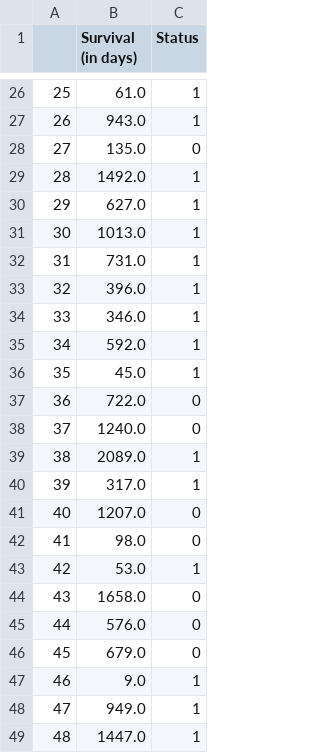
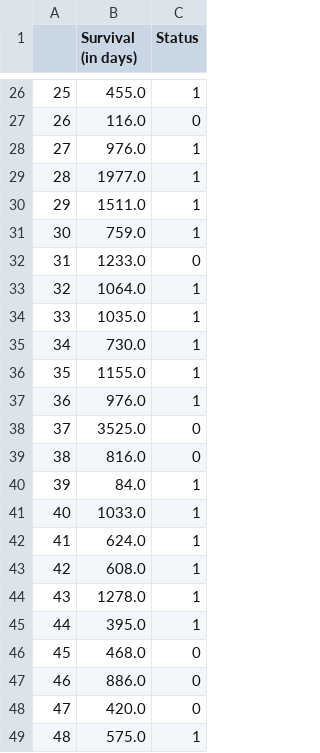
Before and after one commit to arp95/til_biomarker_ovarian_cancer, a CSV file: data/train_labels.csv, drawn as a sheet; only a part is shown, gaps mark what is left out; the diff covers the shown part only.

```diff
--- a/data/train_labels.csv
+++ b/data/train_labels.csv
@@ -26,24 +26,24 @@
-25,61.0,1
-26,943.0,1
-27,135.0,0
-28,1492.0,1
-29,627.0,1
-30,1013.0,1
-31,731.0,1
-32,396.0,1
-33,346.0,1
-34,592.0,1
-35,45.0,1
-36,722.0,0
-37,1240.0,0
-38,2089.0,1
-39,317.0,1
-40,1207.0,0
-41,98.0,0
-42,53.0,1
-43,1658.0,0
-44,576.0,0
-45,679.0,0
-46,9.0,1
-47,949.0,1
-48,1447.0,1
+25,455.0,1
+26,116.0,0
+27,976.0,1
+28,1977.0,1
+29,1511.0,1
+30,759.0,1
+31,1233.0,0
+32,1064.0,1
+33,1035.0,1
+34,730.0,1
+35,1155.0,1
+36,976.0,1
+37,3525.0,0
+38,816.0,0
+39,84.0,1
+40,1033.0,1
+41,624.0,1
+42,608.0,1
+43,1278.0,1
+44,395.0,1
+45,468.0,0
+46,886.0,0
+47,420.0,0
+48,575.0,1
```
Also changed, not shown: 38 edited cells elsewhere in this file, data/train_features.csv, data/val_features.csv, 2 other files.
